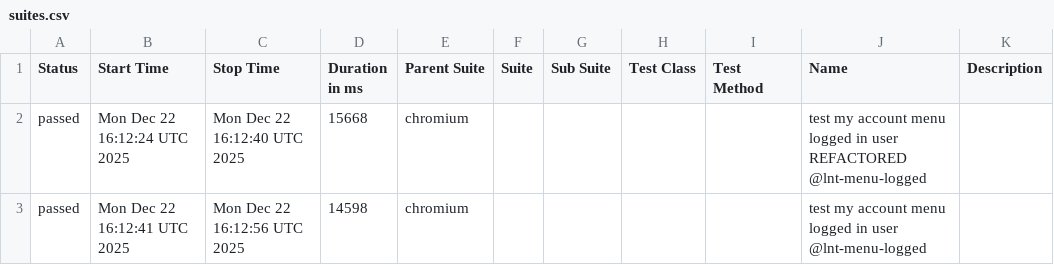
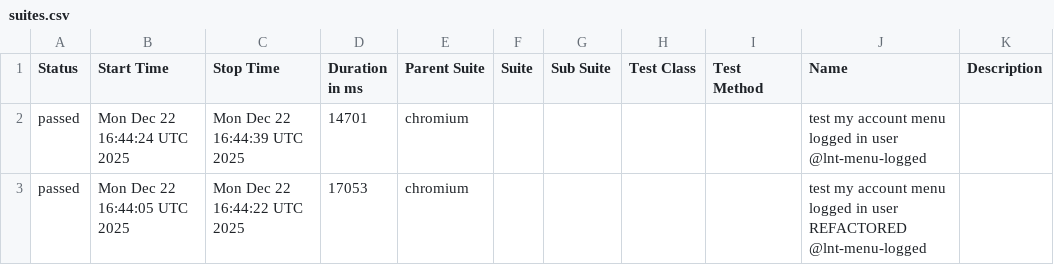
Before and after one commit to Serhiinv/typescript-playwright, a CSV file: allure-report/data/suites.csv, drawn as a sheet.

```diff
--- a/allure-report/data/suites.csv
+++ b/allure-report/data/suites.csv
@@ -1,3 +1,3 @@
 "Status","Start Time","Stop Time","Duration in ms","Parent Suite","Suite","Sub Suite","Test Class","Test Method","Name","Description"
-"passed","Mon Dec 22 16:12:24 UTC 2025","Mon Dec 22 16:12:40 UTC 2025","15668","chromium","","","","","test my account menu logged in user REFACTORED @lnt-menu-logged",""
-"passed","Mon Dec 22 16:12:41 UTC 2025","Mon Dec 22 16:12:56 UTC 2025","14598","chromium","","","","","test my account menu logged in user @lnt-menu-logged",""
+"passed","Mon Dec 22 16:44:24 UTC 2025","Mon Dec 22 16:44:39 UTC 2025","14701","chromium","","","","","test my account menu logged in user @lnt-menu-logged",""
+"passed","Mon Dec 22 16:44:05 UTC 2025","Mon Dec 22 16:44:22 UTC 2025","17053","chromium","","","","","test my account menu logged in user REFACTORED @lnt-menu-logged",""
```
Also changed, not shown: 23 other files.
